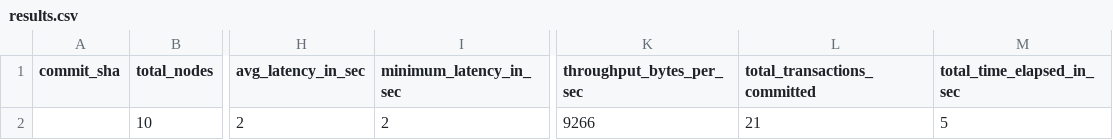
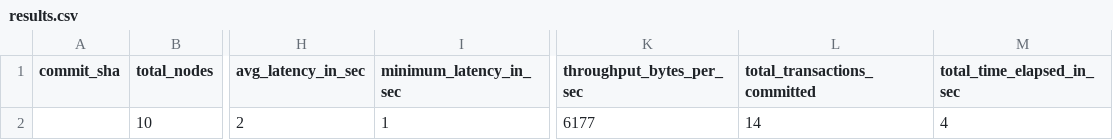
Before and after one commit to EspressoSystems/HotShot, a CSV file: scripts/benchmarks_results/results.csv, drawn as a sheet; only a part is shown, gaps mark what is left out; the diff names each change by its address in the sheet, - before the commit and + after, or states it on an @@ line.

Commit message:
clean up log and scripts running on ecs

```diff
--- a/scripts/benchmarks_results/results.csv
+++ b/scripts/benchmarks_results/results.csv
-I2 (minimum_latency_in_sec): 2
+I2 (minimum_latency_in_sec): 1
-K2 (throughput_bytes_per_sec): 9266
+K2 (throughput_bytes_per_sec): 6177
-L2 (total_transactions_committed): 21
+L2 (total_transactions_committed): 14
-M2 (total_time_elapsed_in_sec): 5
+M2 (total_time_elapsed_in_sec): 4
```
Also changed, not shown: 3 other files.
